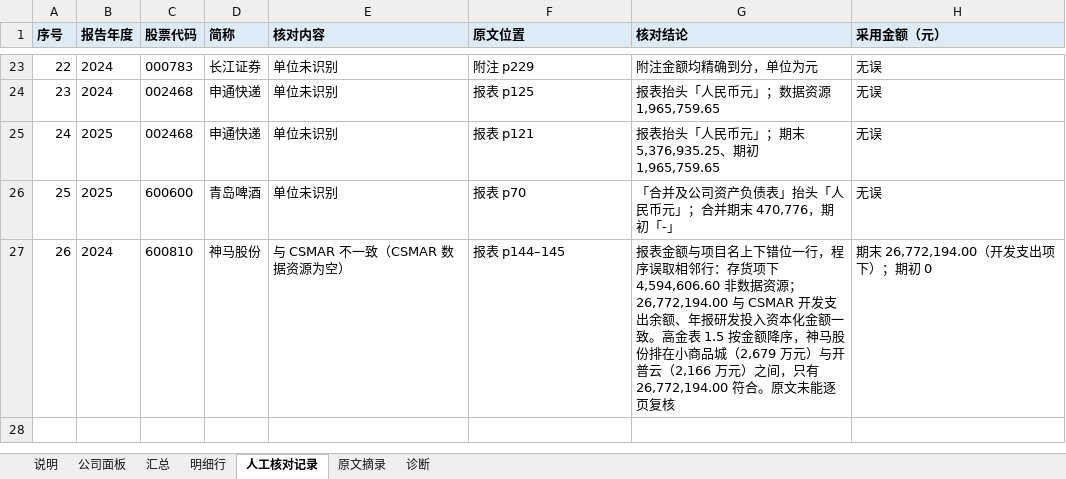
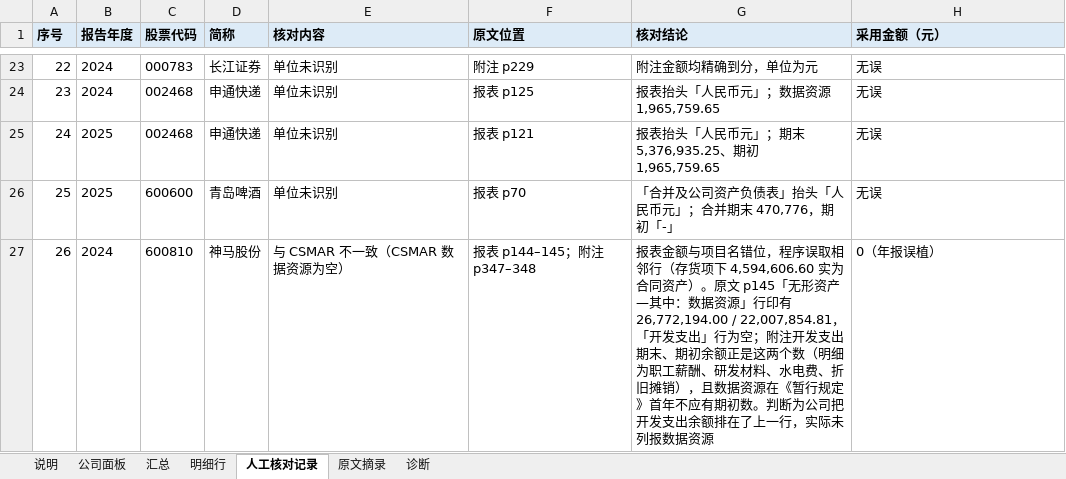
Before and after one commit to brinnaecker-del/123, an Excel workbook: 年报存档/数据资源提取结果.xlsx, sheet 人工核对记录, drawn as a sheet; only a part is shown, gaps mark what is left out; values as stored, in another font and other column widths than the file's, no borders; the diff names each change by its address in the sheet, - before the commit and + after, or states it on an @@ line.

```diff
--- a/年报存档/数据资源提取结果.xlsx (sheet 人工核对记录)
+++ b/年报存档/数据资源提取结果.xlsx (sheet 人工核对记录)
-F27 (原文位置): 报表 p144–145
+F27 (原文位置): 报表 p144–145；附注 p347–348
-G27 (核对结论): …与项目名上下错位一行，程序误取相邻行：存货项下 4,594,606.60 非数据资源；26,772,194.00 与 CSMAR 开发支出余额、年报研发投入资本化金额一致。高金表 1.5 按金额降序，神马股份排在小商品城（2,679 万元）与开普云（2,166 万元）之间，只有 26,772,194.00 符合。原文未能逐页复核
+G27 (核对结论): …与项目名错位，程序误取相邻行（存货项下 4,594,606.60 实为合同资产）。原文 p145「无形资产—其中：数据资源」行印有 26,772,194.00 / 22,007,854.81，「开发支出」行为空；附注开发支出期末、期初余额正是这两个数（明细为职工薪酬、研发材料、水电费、折旧摊销），且数据资源在《暂行规定》首年不应有期初数。判断为公司把开发支出余额排在了上一行，实际未列报数据资源
-H27 (采用金额（元）): 期末 26,772,194.00（开发支出项下）；期初 0
+H27 (采用金额（元）): 0（年报误植）
```
Also changed, not shown: sheet 汇总, sheet 明细行, sheet 公司面板, sheet 说明, 年报存档/入表财务效应分析样本.xlsx, 7 other files.
